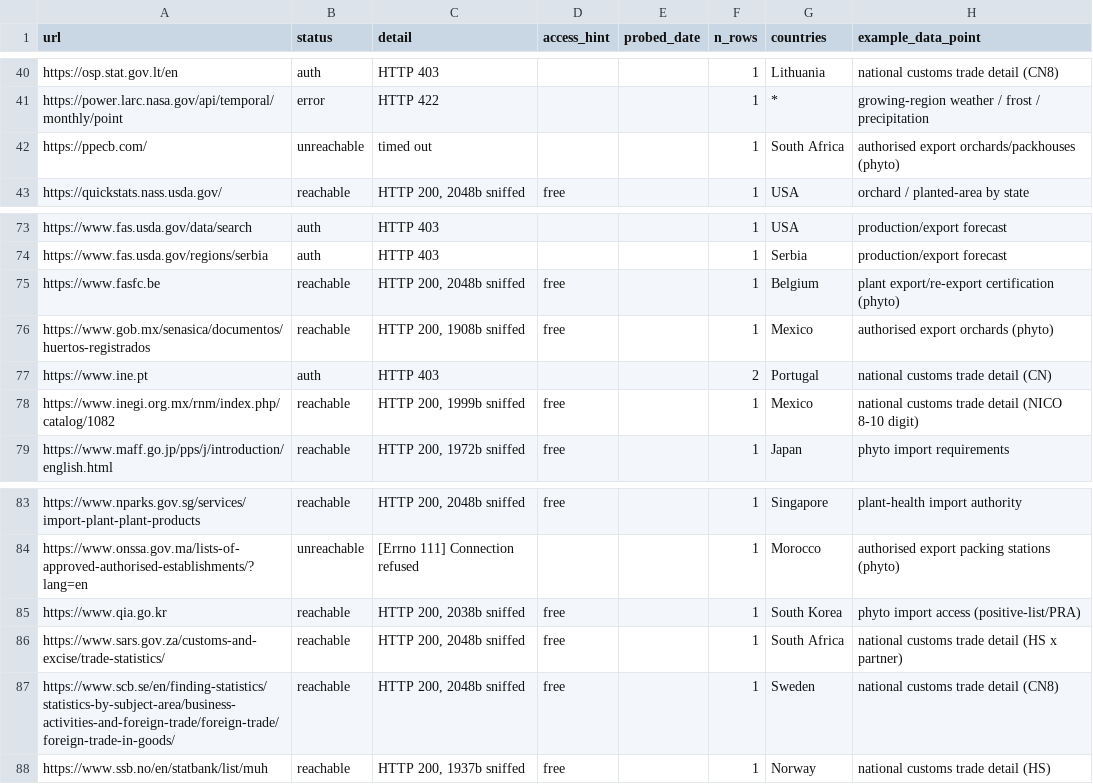
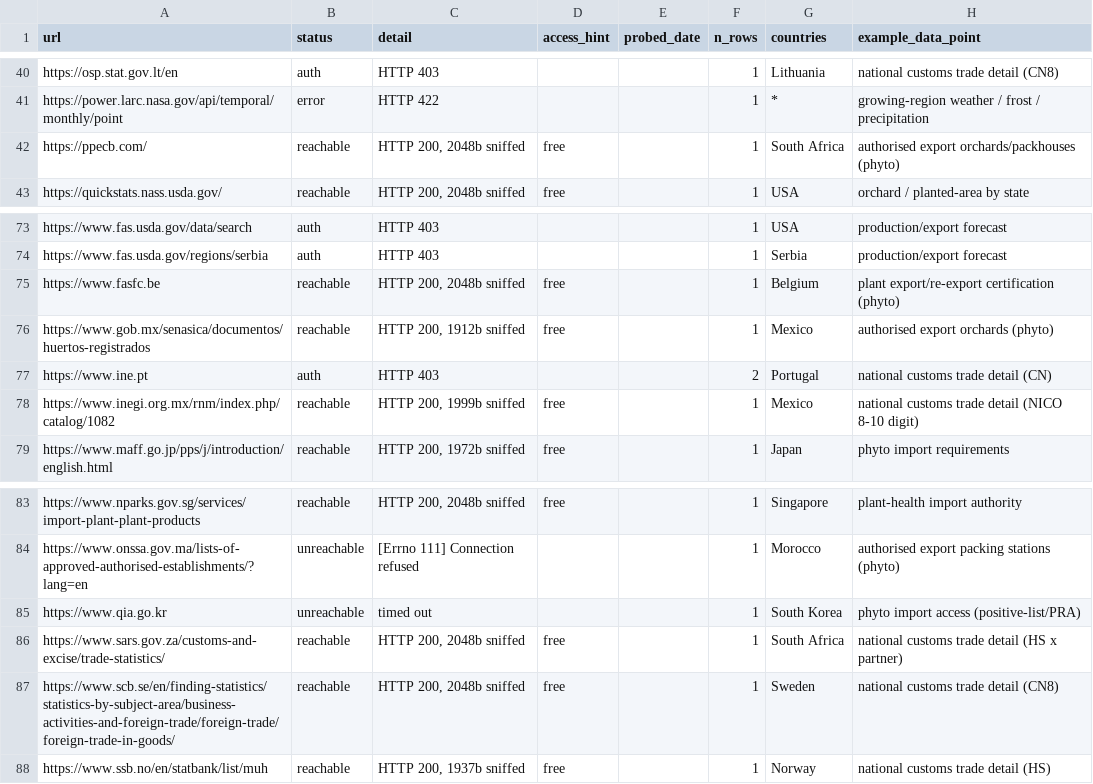
Before and after one commit to Hwesto/web_scraper, a CSV file: data/atlas/probe_log.csv, drawn as a sheet; only a part is shown, gaps mark what is left out.

```diff
--- a/data/atlas/probe_log.csv
+++ b/data/atlas/probe_log.csv
@@ -41,3 +41,3 @@ https://osp.stat.gov.lt/en,auth,HTTP 403,,,1,Lithuania,national customs trade de
 https://power.larc.nasa.gov/api/temporal/monthly/point,error,HTTP 422,,,1,*,growing-region weather / frost / precipitation
-https://ppecb.com/,unreachable,timed out,,,1,South Africa,authorised export orchards/packhouses (phyto)
+https://ppecb.com/,reachable,"HTTP 200, 2048b sniffed",free,,1,South Africa,authorised export orchards/packhouses (phyto)
 https://quickstats.nass.usda.gov/,reachable,"HTTP 200, 2048b sniffed",free,,1,USA,orchard / planted-area by state
@@ -75,3 +75,3 @@ https://www.fas.usda.gov/regions/serbia,auth,HTTP 403,,,1,Serbia,production/expo
 https://www.fasfc.be,reachable,"HTTP 200, 2048b sniffed",free,,1,Belgium,plant export/re-export certification (phyto)
-https://www.gob.mx/senasica/documentos/huertos-registrados,reachable,"HTTP 200, 1908b sniffed",free,,1,Mexico,authorised export orchards (phyto)
+https://www.gob.mx/senasica/documentos/huertos-registrados,reachable,"HTTP 200, 1912b sniffed",free,,1,Mexico,authorised export orchards (phyto)
 https://www.ine.pt,auth,HTTP 403,,,2,Portugal,national customs trade detail (CN)
@@ -84,3 +84,3 @@ https://www.nparks.gov.sg/services/import-plant-plant-products,reachable,"HTTP 2
 https://www.onssa.gov.ma/lists-of-approved-authorised-establishments/?lang=en,unreachable,[Errno 111] Connection refused,,,1,Morocco,authorised export packing stations (phyto)
-https://www.qia.go.kr,reachable,"HTTP 200, 2038b sniffed",free,,1,South Korea,phyto import access (positive-list/PRA)
+https://www.qia.go.kr,unreachable,timed out,,,1,South Korea,phyto import access (positive-list/PRA)
 https://www.sars.gov.za/customs-and-excise/trade-statistics/,reachable,"HTTP 200, 2048b sniffed",free,,1,South Africa,national customs trade detail (HS x partner)
```
